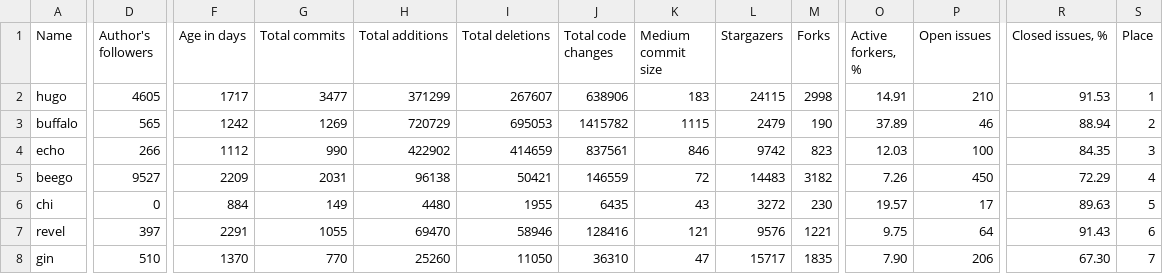
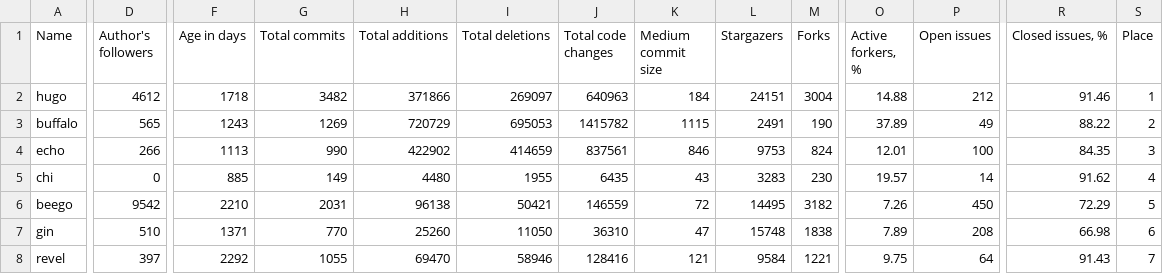
Before and after one commit to fedir/ghstat, a CSV file: result.csv, drawn as a sheet; only a part is shown, gaps mark what is left out; removed rows and columns are numbered as before the commit, all else as after; rows hold the shown columns only; the diff covers the shown part only; the diff names each change by its address in the sheet, - before the commit and + after, or states it on an @@ line.

Commit message:
Statistics update

```diff
--- a/result.csv
+++ b/result.csv
-D2 (Author's followers): 4605
+D2 (Author's followers): 4612
-F2 (Age in days): 1717
+F2 (Age in days): 1718
-G2 (Total commits): 3477
+G2 (Total commits): 3482
-H2 (Total additions): 371299
+H2 (Total additions): 371866
-I2 (Total deletions): 267607
+I2 (Total deletions): 269097
-J2 (Total code changes): 638906
+J2 (Total code changes): 640963
-K2 (Medium commit size): 183
+K2 (Medium commit size): 184
-L2 (Stargazers): 24115
+L2 (Stargazers): 24151
-M2 (Forks): 2998
+M2 (Forks): 3004
-O2 (Active forkers, %): 14.91
+O2 (Active forkers, %): 14.88
-P2 (Open issues): 210
+P2 (Open issues): 212
-R2 (Closed issues, %): 91.53
+R2 (Closed issues, %): 91.46
-F3 (Age in days): 1242
+F3 (Age in days): 1243
-L3 (Stargazers): 2479
+L3 (Stargazers): 2491
-P3 (Open issues): 46
+P3 (Open issues): 49
-R3 (Closed issues, %): 88.94
+R3 (Closed issues, %): 88.22
-F4 (Age in days): 1112
+F4 (Age in days): 1113
-L4 (Stargazers): 9742
+L4 (Stargazers): 9753
-M4 (Forks): 823
+M4 (Forks): 824
-O4 (Active forkers, %): 12.03
+O4 (Active forkers, %): 12.01
+row 5: chi | 0 | 885 | 149 | 4480 | 1955 | 6435 | 43 | 3283 | 230 | 19.57 | 14 | 91.62 | 4
-D6 (Author's followers): 9527
+D6 (Author's followers): 9542
-F6 (Age in days): 2209
+F6 (Age in days): 2210
-L6 (Stargazers): 14483
+L6 (Stargazers): 14495
-S6 (Place): 4
+S6 (Place): 5
-row 6: chi | 0 | 884 | 149 | 4480 | 1955 | 6435 | 43 | 3272 | 230 | 19.57 | 17 | 89.63 | 5
+row 7: gin | 510 | 1371 | 770 | 25260 | 11050 | 36310 | 47 | 15748 | 1838 | 7.89 | 208 | 66.98 | 6
-F8 (Age in days): 2291
+F8 (Age in days): 2292
-L8 (Stargazers): 9576
+L8 (Stargazers): 9584
-S8 (Place): 6
+S8 (Place): 7
-row 8: gin | 510 | 1370 | 770 | 25260 | 11050 | 36310 | 47 | 15717 | 1835 | 7.90 | 206 | 67.30 | 7
```
Also changed, not shown: 1 edited cell elsewhere in this file.
